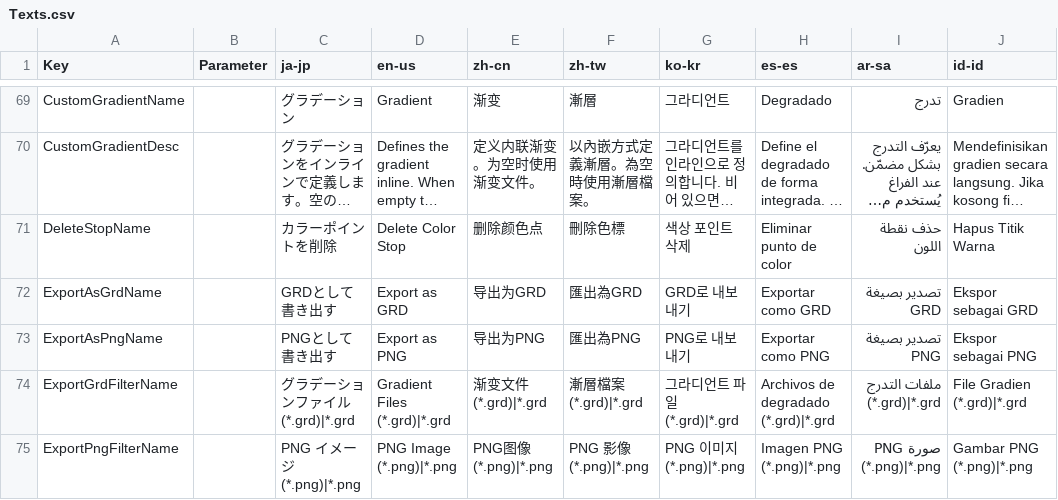
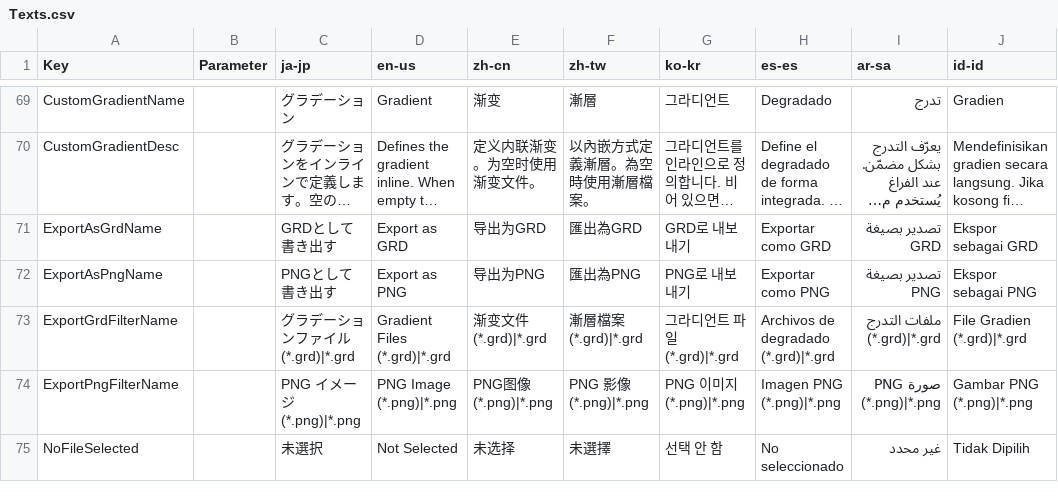
Before and after one commit to manju-summoner/YukkuriMovieMaker.Plugin.Community, a CSV file: YukkuriMovieMaker.Plugin.Community/Effect/Video/GradientMap/Localization/Texts.csv, drawn as a sheet; only a part is shown, gaps mark what is left out; the shorter side is filled out with more unchanged rows; long unchanged cells end in …; the diff names each change by its address in the sheet, - before the commit and + after, or states it on an @@ line.

```diff
--- a/YukkuriMovieMaker.Plugin.Community/Effect/Video/GradientMap/Localization/Texts.csv
+++ b/YukkuriMovieMaker.Plugin.Community/Effect/Video/GradientMap/Localization/Texts.csv
-row 71: DeleteStopName |  | カラーポイントを削除 | Delete Color Stop | 删除颜色点 | 刪除色標 | 색상 포인트 삭제 | Eliminar punto de color | حذف نقطة اللون | Hapus Titik Warna
```
Also changed, not shown: 19 other files.
